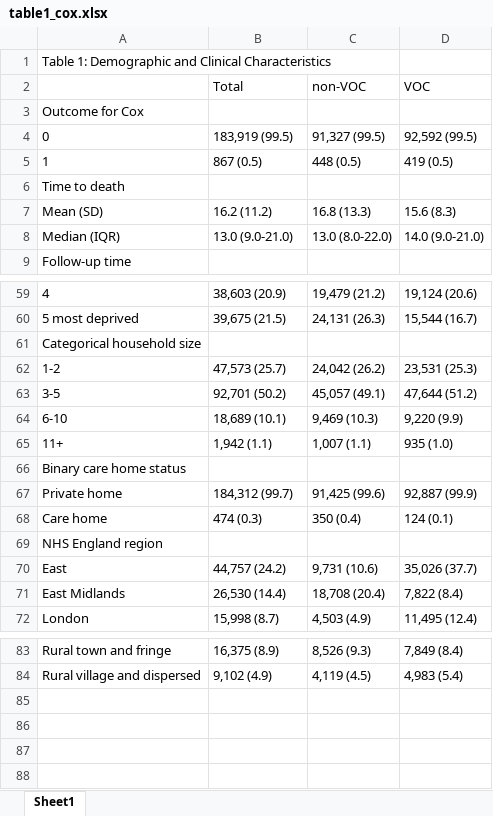
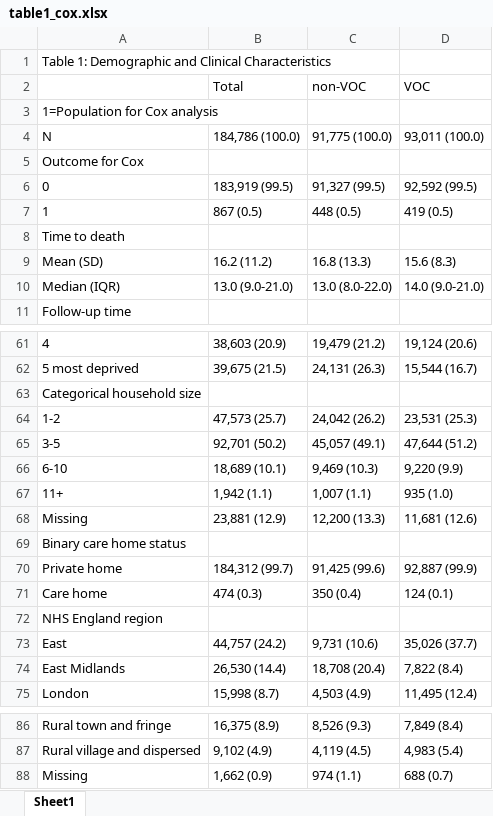
Before and after one commit to opensafely/SGTF-CFR-research, an Excel workbook: released_outputs/table1_cox.xlsx, sheet Sheet1, drawn as a sheet; only a part is shown, gaps mark what is left out; values as stored, in another font and other column widths than the file's, no borders; the diff names each change by its address in the sheet, - before the commit and + after, or states it on an @@ line.

Commit message:
Update table1_cox.xlsx
Opensafely-released-from: OpenSLevel4:D:\Level4Files\workspaces\sgtf-cfr-research\release

```diff
--- a/released_outputs/table1_cox.xlsx (sheet Sheet1)
+++ b/released_outputs/table1_cox.xlsx (sheet Sheet1)
+row 3: 1=Population for Cox analysis
+row 4: N | 184,786 (100.0) | 91,775 (100.0) | 93,011 (100.0)
+row 68: Missing | 23,881 (12.9) | 12,200 (13.3) | 11,681 (12.6)
+row 88: Missing | 1,662 (0.9) | 974 (1.1) | 688 (0.7)
```
